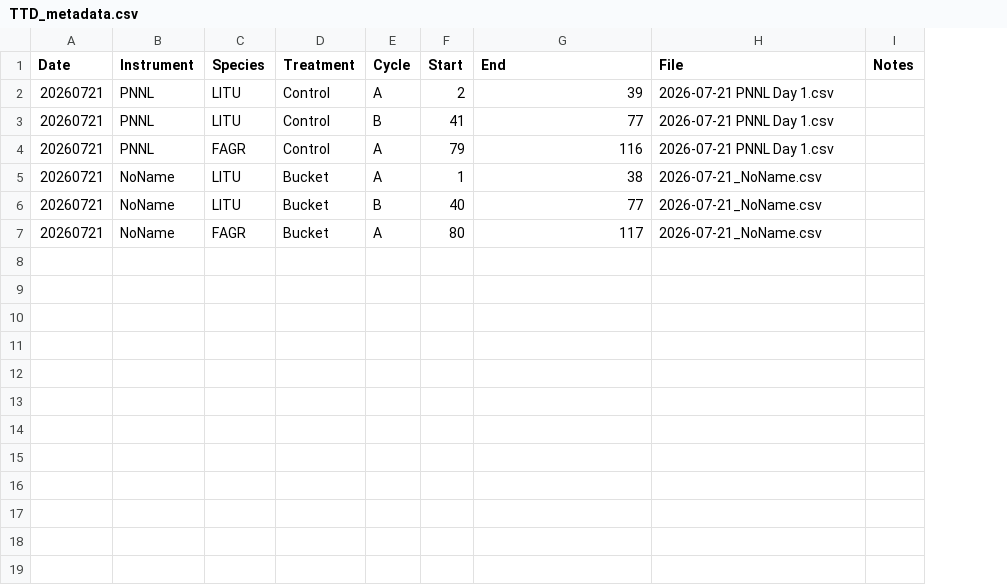
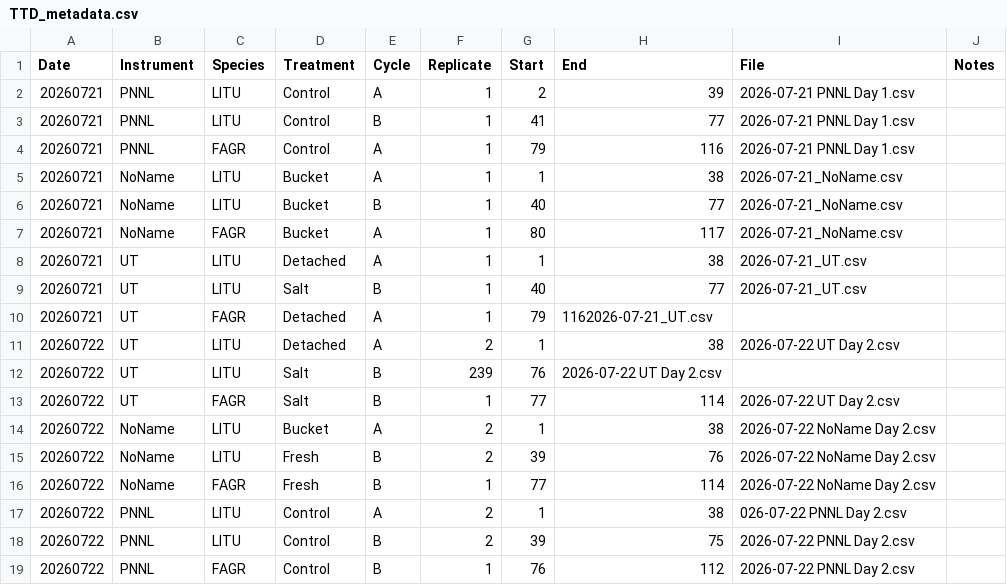
Before and after one commit to msehnert/Independent-Project-TtD-, a CSV file: TTD_metadata.csv, drawn as a sheet; the diff names each change by its address in the sheet, - before the commit and + after, or states it on an @@ line.

Commit message:
Update Metadata Sheet (pt 1)
Testing here to make sure this is working properly

```diff
--- a/TTD_metadata.csv
+++ b/TTD_metadata.csv
+column F (Replicate), rows 2-7: all 1
+row 8: 20260721 | UT | LITU | Detached | A | 1 | 1 | 38 | 2026-07-21_UT.csv
+row 9: 20260721 | UT | LITU | Salt | B | 1 | 40 | 77 | 2026-07-21_UT.csv
+row 10: 20260721 | UT | FAGR | Detached | A | 1 | 79 | 1162026-07-21_UT.csv
+row 11: 20260722 | UT | LITU | Detached | A | 2 | 1 | 38 | 2026-07-22 UT Day 2.csv
+row 12: 20260722 | UT | LITU | Salt | B | 239 | 76 | 2026-07-22 UT Day 2.csv
+row 13: 20260722 | UT | FAGR | Salt | B | 1 | 77 | 114 | 2026-07-22 UT Day 2.csv
+row 14: 20260722 | NoName | LITU | Bucket | A | 2 | 1 | 38 | 2026-07-22 NoName Day 2.csv
+row 15: 20260722 | NoName | LITU | Fresh | B | 2 | 39 | 76 | 2026-07-22 NoName Day 2.csv
+row 16: 20260722 | NoName | FAGR | Fresh | B | 1 | 77 | 114 | 2026-07-22 NoName Day 2.csv
+row 17: 20260722 | PNNL | LITU | Control | A | 2 | 1 | 38 | 026-07-22 PNNL Day 2.csv
+row 18: 20260722 | PNNL | LITU | Control | B | 2 | 39 | 75 | 2026-07-22 PNNL Day 2.csv
+row 19: 20260722 | PNNL | FAGR | Control | B | 1 | 76 | 112 | 2026-07-22 PNNL Day 2.csv
```
